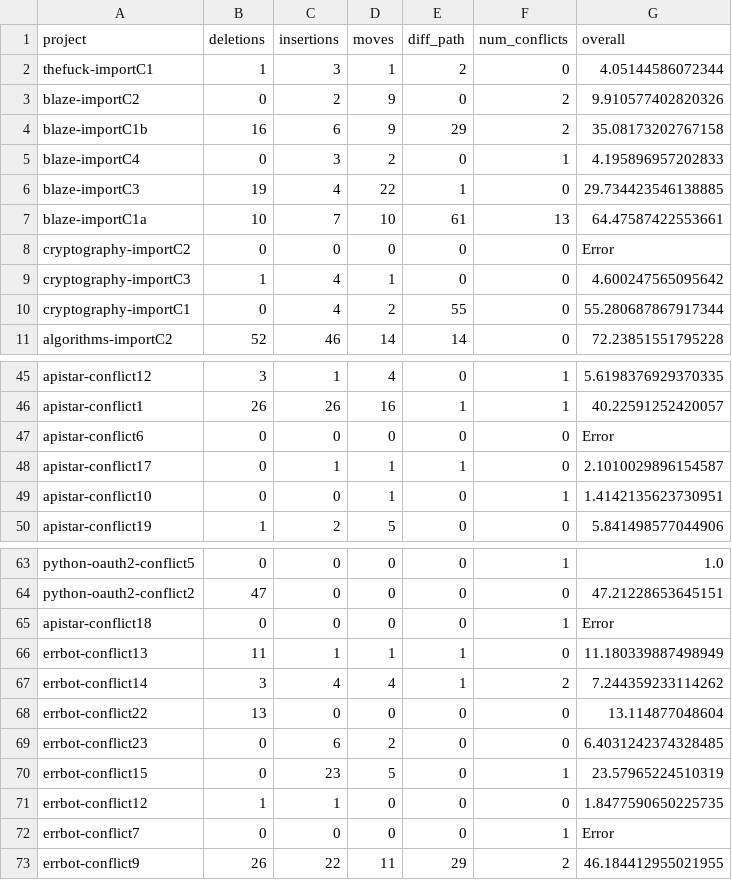
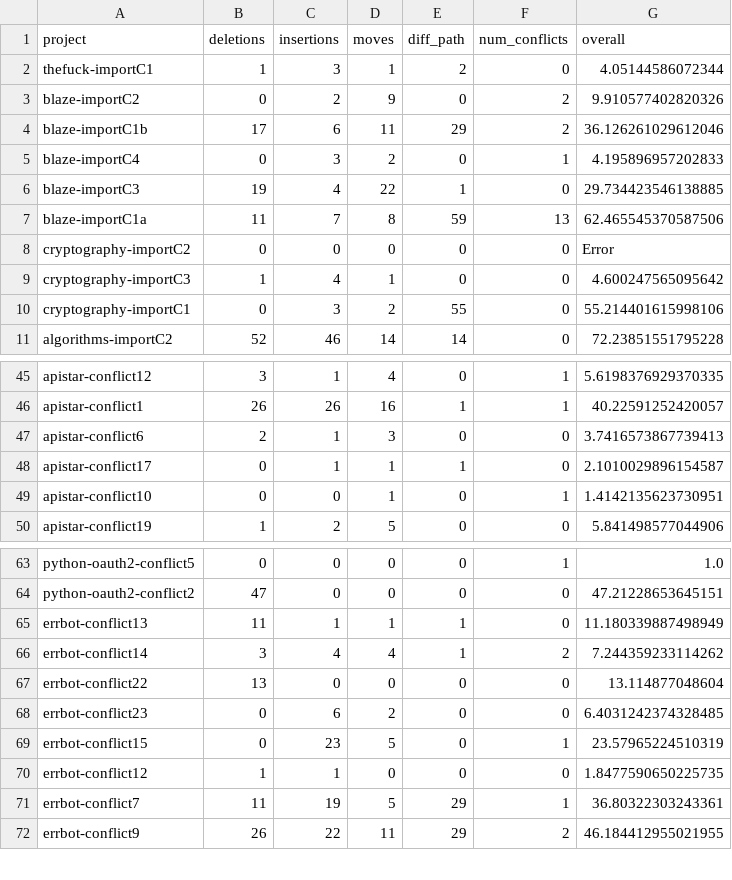
Before and after one commit to ace-design/git-merge-adv, a CSV file: demos/python_case_studies/demo_results/MethodUnion.csv, drawn as a sheet; only a part is shown, gaps mark what is left out.

```diff
--- a/demos/python_case_studies/demo_results/MethodUnion.csv
+++ b/demos/python_case_studies/demo_results/MethodUnion.csv
@@ -3,9 +3,9 @@ thefuck-importC1,1,3,1,2,0,4.05144586072344
 blaze-importC2,0,2,9,0,2,9.910577402820326
-blaze-importC1b,16,6,9,29,2,35.08173202767158
+blaze-importC1b,17,6,11,29,2,36.126261029612046
 blaze-importC4,0,3,2,0,1,4.195896957202833
 blaze-importC3,19,4,22,1,0,29.734423546138885
-blaze-importC1a,10,7,10,61,13,64.47587422553661
+blaze-importC1a,11,7,8,59,13,62.465545370587506
 cryptography-importC2,0,0,0,0,0,Error
 cryptography-importC3,1,4,1,0,0,4.600247565095642
-cryptography-importC1,0,4,2,55,0,55.280687867917344
+cryptography-importC1,0,3,2,55,0,55.214401615998106
 algorithms-importC2,52,46,14,14,0,72.23851551795228
@@ -46,3 +46,3 @@ apistar-conflict12,3,1,4,0,1,5.6198376929370335
 apistar-conflict1,26,26,16,1,1,40.22591252420057
-apistar-conflict6,0,0,0,0,0,Error
+apistar-conflict6,2,1,3,0,0,3.7416573867739413
 apistar-conflict17,0,1,1,1,0,2.1010029896154587
@@ -64,3 +64,2 @@ python-oauth2-conflict5,0,0,0,0,1,1.0
 python-oauth2-conflict2,47,0,0,0,0,47.21228653645151
-apistar-conflict18,0,0,0,0,1,Error
 errbot-conflict13,11,1,1,1,0,11.180339887498949
@@ -71,3 +70,3 @@ errbot-conflict15,0,23,5,0,1,23.57965224510319
 errbot-conflict12,1,1,0,0,0,1.8477590650225735
-errbot-conflict7,0,0,0,0,1,Error
+errbot-conflict7,11,19,5,29,1,36.80322303243361
 errbot-conflict9,26,22,11,29,2,46.184412955021955
```
Also changed, not shown: demos/python_case_studies/demo_results/CompressedTree.csv, 27 other files.
